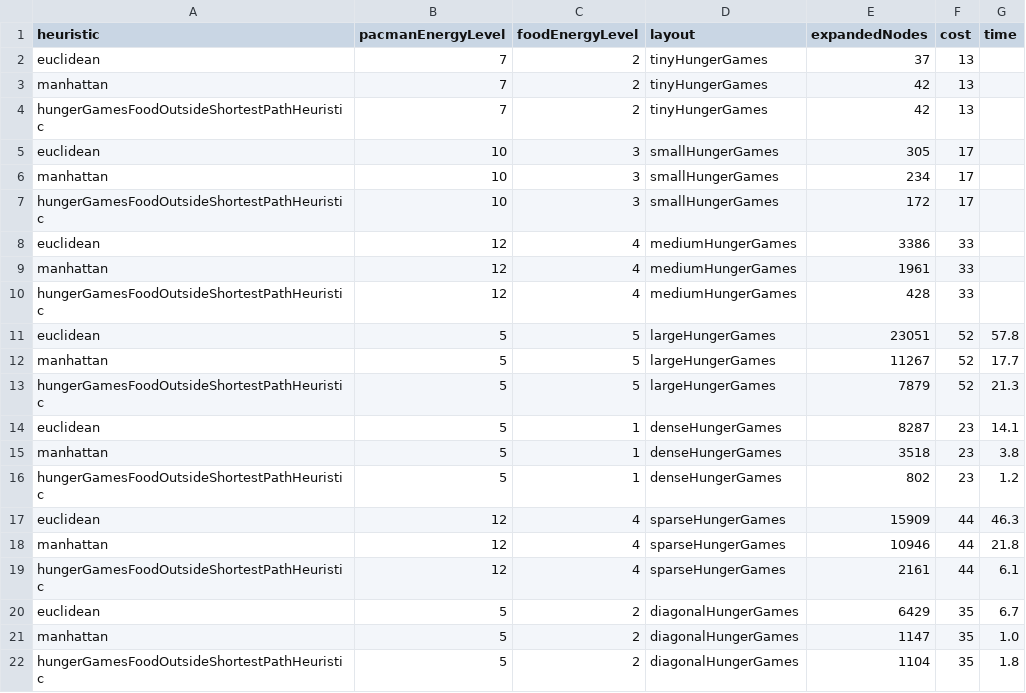
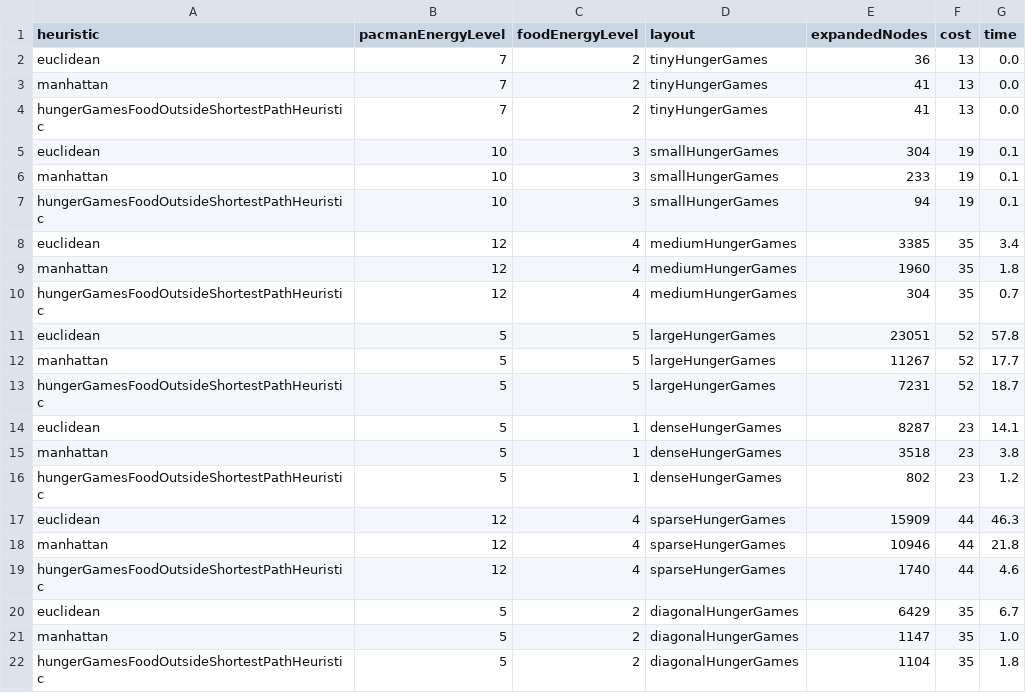
Before and after one commit to bori00/AI_PacmanProject_HungerGames, a CSV file: results.csv, drawn as a sheet.

Commit message:
Round up integer division to not miss any food dots

```diff
--- a/results.csv
+++ b/results.csv
@@ -1,14 +1,14 @@
 heuristic,pacmanEnergyLevel,foodEnergyLevel,layout,expandedNodes,cost,time
-euclidean,7,2,tinyHungerGames,37,13
-manhattan,7,2,tinyHungerGames,42,13
-hungerGamesFoodOutsideShortestPathHeuristic,7,2,tinyHungerGames,42,13
-euclidean,10,3,smallHungerGames,305,17
-manhattan,10,3,smallHungerGames,234,17
-hungerGamesFoodOutsideShortestPathHeuristic,10,3,smallHungerGames, 172,17
-euclidean,12,4,mediumHungerGames,3386,33
-manhattan,12,4,mediumHungerGames,1961,33
-hungerGamesFoodOutsideShortestPathHeuristic,12,4,mediumHungerGames,428,33
+euclidean,7,2,tinyHungerGames,36,13,0.0
+manhattan,7,2,tinyHungerGames,41,13,0.0
+hungerGamesFoodOutsideShortestPathHeuristic,7,2,tinyHungerGames,41,13,0.0
+euclidean,10,3,smallHungerGames,304,19,0.1
+manhattan,10,3,smallHungerGames,233,19,0.1
+hungerGamesFoodOutsideShortestPathHeuristic,10,3,smallHungerGames, 94,19,0.1
+euclidean,12,4,mediumHungerGames,3385,35,3.4
+manhattan,12,4,mediumHungerGames,1960,35,1.8
+hungerGamesFoodOutsideShortestPathHeuristic,12,4,mediumHungerGames,304,35,0.7
 euclidean,5,5,largeHungerGames,23051,52,57.8
 manhattan,5,5,largeHungerGames,11267,52,17.7
-hungerGamesFoodOutsideShortestPathHeuristic,5,5,largeHungerGames,7879,52,21.3
+hungerGamesFoodOutsideShortestPathHeuristic,5,5,largeHungerGames,7231,52,18.7
 euclidean,5,1,denseHungerGames,8287,23,14.1
@@ -18,3 +18,3 @@ euclidean,12,4,sparseHungerGames,15909,44,46.3
 manhattan,12,4,sparseHungerGames,10946,44,21.8
-hungerGamesFoodOutsideShortestPathHeuristic,12,4,sparseHungerGames,2161,44,6.1
+hungerGamesFoodOutsideShortestPathHeuristic,12,4,sparseHungerGames,1740,44,4.6
 euclidean,5,2,diagonalHungerGames,6429,35,6.7
```
Also changed, not shown: 2 other files.
